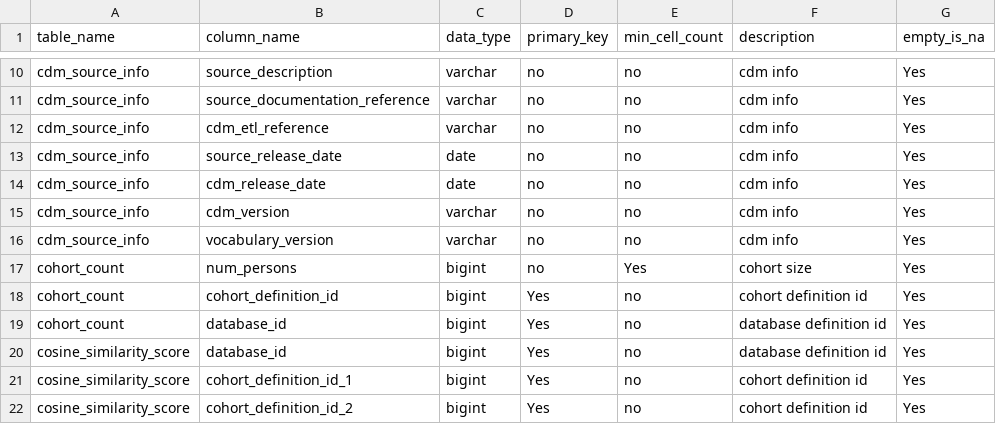
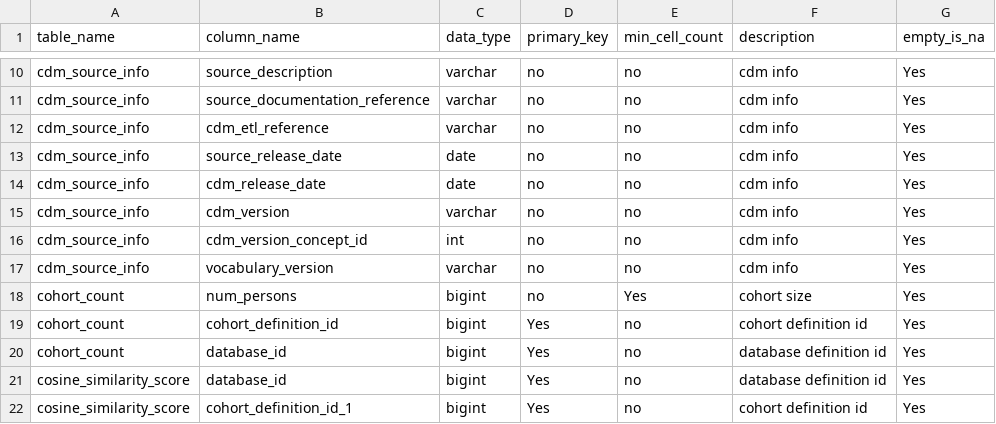
Before and after one commit to OHDSI/ComparatorSelectionExplorer, a CSV file: inst/settings/resultsDataModel.csv, drawn as a sheet; only a part is shown, gaps mark what is left out; the shorter side is filled out with more unchanged rows.

Commit message:
Cdm column added

```diff
--- a/inst/settings/resultsDataModel.csv
+++ b/inst/settings/resultsDataModel.csv
@@ -15,2 +15,3 @@ cdm_source_info,cdm_release_date,date,no,no,cdm info,Yes
 cdm_source_info,cdm_version,varchar,no,no,cdm info,Yes
+cdm_source_info,cdm_version_concept_id,int,no,no,cdm info,Yes
 cdm_source_info,vocabulary_version,varchar,no,no,cdm info,Yes
```
Also changed, not shown: 1 other file.
